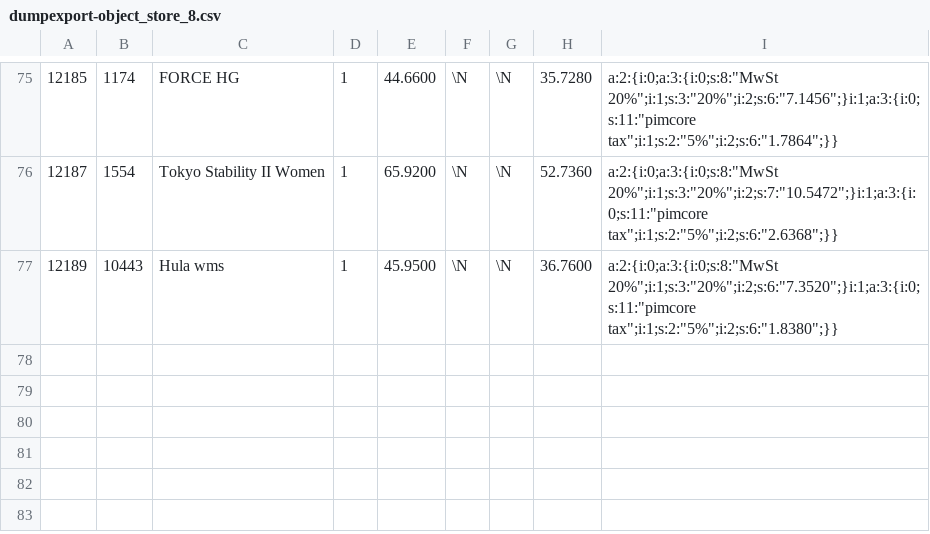
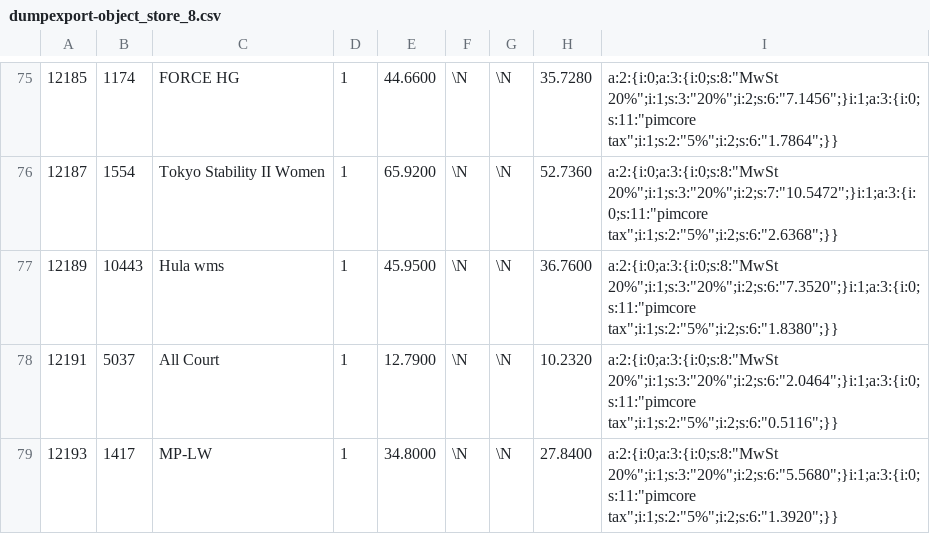
Before and after one commit to pimcore/demo-ecommerce, a CSV file: dump/data/dumpexport-object_store_8.csv, drawn as a sheet; only a part is shown, gaps mark what is left out; the diff names each change by its address in the sheet, - before the commit and + after, or states it on an @@ line.

```diff
--- a/dump/data/dumpexport-object_store_8.csv
+++ b/dump/data/dumpexport-object_store_8.csv
+row 78: 12191 | 5037 | All Court | 1 | 12.7900 | \N | \N | 10.2320 | a:2:{i:0;a:3:{i:0;s:8:"MwSt 20%";i:1;s:3:"20%";i:2;s:6:"2.0464";}i:1;a:3:{i:0;s:11:"pimcore tax";i:1;s:2:"5%";i:2;s:6:"0.5116";}}
+row 79: 12193 | 1417 | MP-LW | 1 | 34.8000 | \N | \N | 27.8400 | a:2:{i:0;a:3:{i:0;s:8:"MwSt 20%";i:1;s:3:"20%";i:2;s:6:"5.5680";}i:1;a:3:{i:0;s:11:"pimcore tax";i:1;s:2:"5%";i:2;s:6:"1.3920";}}
```
Also changed, not shown: dump/data/dumpexport-object_collection_PaymentInfo_9.csv, dump/data/dumpexport-object_query_9.csv, 11 other files.
